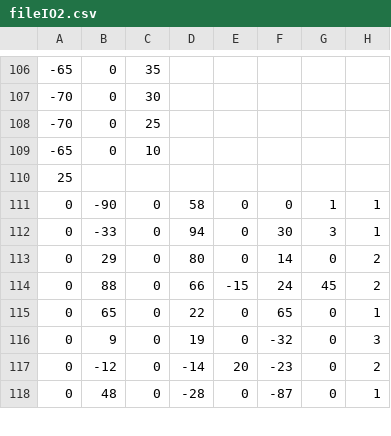
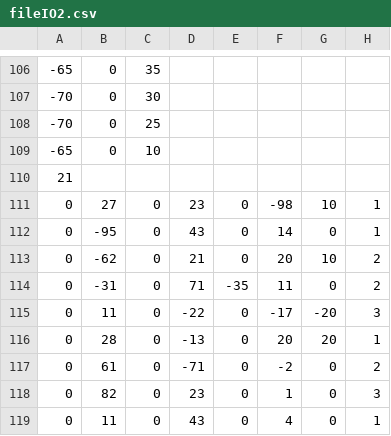
Before and after one commit to jacwilso/GuildWars, a CSV file: fileIO2.csv, drawn as a sheet; only a part is shown, gaps mark what is left out; the diff covers the shown part only.

Commit message:
file IO done

```diff
--- a/fileIO2.csv
+++ b/fileIO2.csv
@@ -109,10 +109,11 @@
   -65,0,10
-25
-  0,-90,0,58,0,0,1,1
-  0,-33,0,94,0,30,3,1
-  0,29,0,80,0,14,0,2
-  0,88,0,66,-15,24,45,2
-  0,65,0,22,0,65,0,1
-  0,9,0,19,0,-32,0,3
-  0,-12,0,-14,20,-23,0,2
-  0,48,0,-28,0,-87,0,1
+21
+  0,27,0,23,0,-98,10,1
+  0,-95,0,43,0,14,0,1
+  0,-62,0,21,0,20,10,2
+  0,-31,0,71,-35,11,0,2
+  0,11,0,-22,0,-17,-20,3
+  0,28,0,-13,0,20,20,1
+  0,61,0,-71,0,-2,0,2
+  0,82,0,23,0,1,0,3
+  0,11,0,43,0,4,0,1
```
Also changed, not shown: 5 removed rows and 46 edited cells elsewhere in this file.
